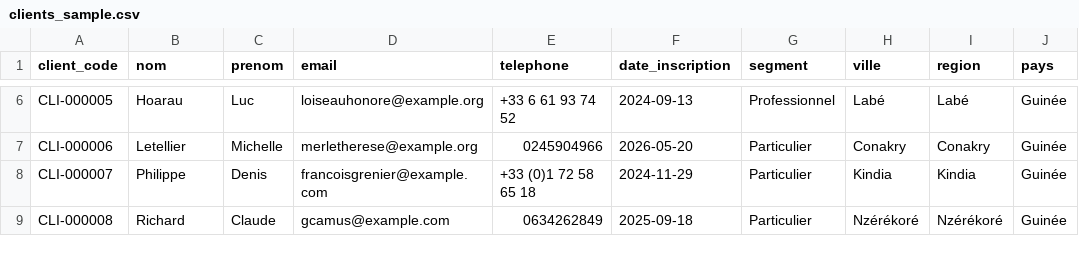
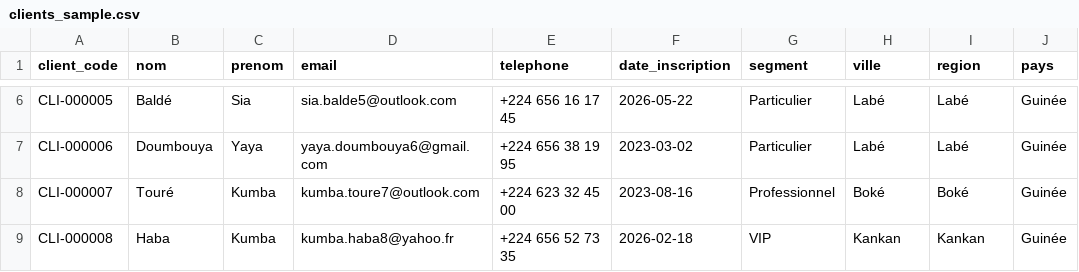
Before and after one commit to gbaderoga/sid-nimba-distribution, a CSV file: data/samples/clients_sample.csv, drawn as a sheet; only a part is shown, gaps mark what is left out; the diff covers the shown part only; the diff names each change by its address in the sheet, - before the commit and + after, or states it on an @@ line.

```diff
--- a/data/samples/clients_sample.csv
+++ b/data/samples/clients_sample.csv
-B6 (nom): Hoarau
+B6 (nom): Baldé
-C6 (prenom): Luc
+C6 (prenom): Sia
-D6 (email): loiseauhonore@example.org
+D6 (email): sia.balde5@outlook.com
-E6 (telephone): +33 6 61 93 74 52
+E6 (telephone): +224 656 16 17 45
-F6 (date_inscription): 2024-09-13
+F6 (date_inscription): 2026-05-22
-G6 (segment): Professionnel
+G6 (segment): Particulier
-B7 (nom): Letellier
+B7 (nom): Doumbouya
-C7 (prenom): Michelle
+C7 (prenom): Yaya
-D7 (email): merletherese@example.org
+D7 (email): yaya.doumbouya6@gmail.com
-E7 (telephone): 0245904966
+E7 (telephone): +224 656 38 19 95
-F7 (date_inscription): 2026-05-20
+F7 (date_inscription): 2023-03-02
-H7 (ville): Conakry
+H7 (ville): Labé
-I7 (region): Conakry
+I7 (region): Labé
-B8 (nom): Philippe
+B8 (nom): Touré
-C8 (prenom): Denis
+C8 (prenom): Kumba
-D8 (email): francoisgrenier@example.com
+D8 (email): kumba.toure7@outlook.com
-E8 (telephone): +33 (0)1 72 58 65 18
+E8 (telephone): +224 623 32 45 00
-F8 (date_inscription): 2024-11-29
+F8 (date_inscription): 2023-08-16
-G8 (segment): Particulier
+G8 (segment): Professionnel
-H8 (ville): Kindia
+H8 (ville): Boké
-I8 (region): Kindia
+I8 (region): Boké
-B9 (nom): Richard
+B9 (nom): Haba
-C9 (prenom): Claude
+C9 (prenom): Kumba
-D9 (email): gcamus@example.com
+D9 (email): kumba.haba8@yahoo.fr
-E9 (telephone): 0634262849
+E9 (telephone): +224 656 52 73 35
-F9 (date_inscription): 2025-09-18
+F9 (date_inscription): 2026-02-18
-G9 (segment): Particulier
+G9 (segment): VIP
-H9 (ville): Nzérékoré
+H9 (ville): Kankan
-I9 (region): Nzérékoré
+I9 (region): Kankan
```
Also changed, not shown: 115 edited cells elsewhere in this file, data/samples/objectifs_sample.csv.
